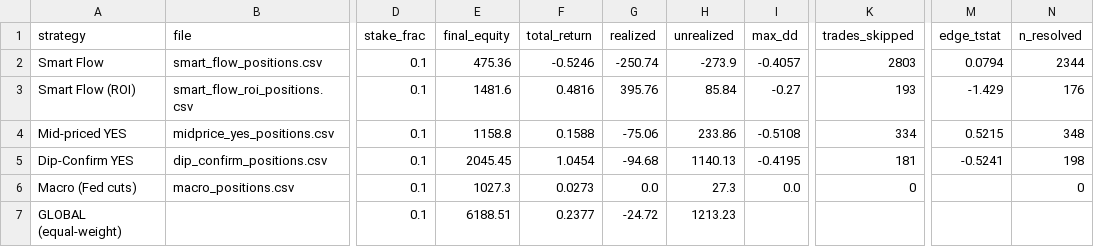
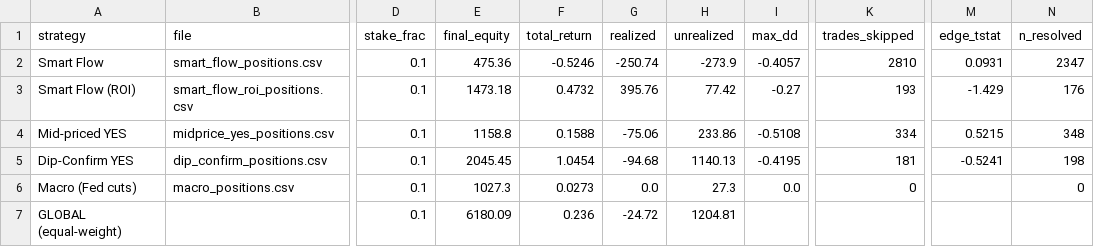
Before and after one commit to skanderbellil/Bayes-ically-Rich, a CSV file: data/paper_trade/bankroll_summary.csv, drawn as a sheet; only a part is shown, gaps mark what is left out; the diff names each change by its address in the sheet, - before the commit and + after, or states it on an @@ line.

```diff
--- a/data/paper_trade/bankroll_summary.csv
+++ b/data/paper_trade/bankroll_summary.csv
-K2 (trades_skipped): 2803
+K2 (trades_skipped): 2810
-M2 (edge_tstat): 0.0794
+M2 (edge_tstat): 0.0931
-N2 (n_resolved): 2344
+N2 (n_resolved): 2347
-E3 (final_equity): 1481.6
+E3 (final_equity): 1473.18
-F3 (total_return): 0.4816
+F3 (total_return): 0.4732
-H3 (unrealized): 85.84
+H3 (unrealized): 77.42
-E7 (final_equity): 6188.51
+E7 (final_equity): 6180.09
-F7 (total_return): 0.2377
+F7 (total_return): 0.236
-H7 (unrealized): 1213.23
+H7 (unrealized): 1204.81
```
Also changed, not shown: data/paper_trade/champion_positions.csv, data/paper_trade/midprice_yes_10_20_positions.csv, 11 other files.
